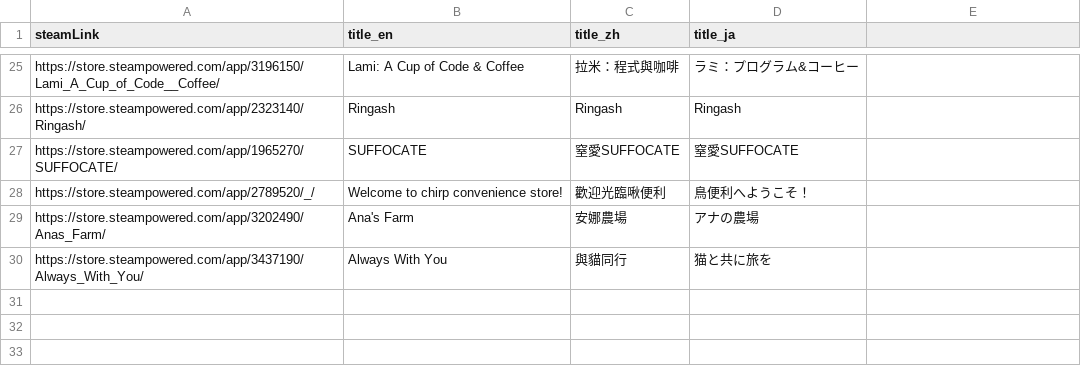
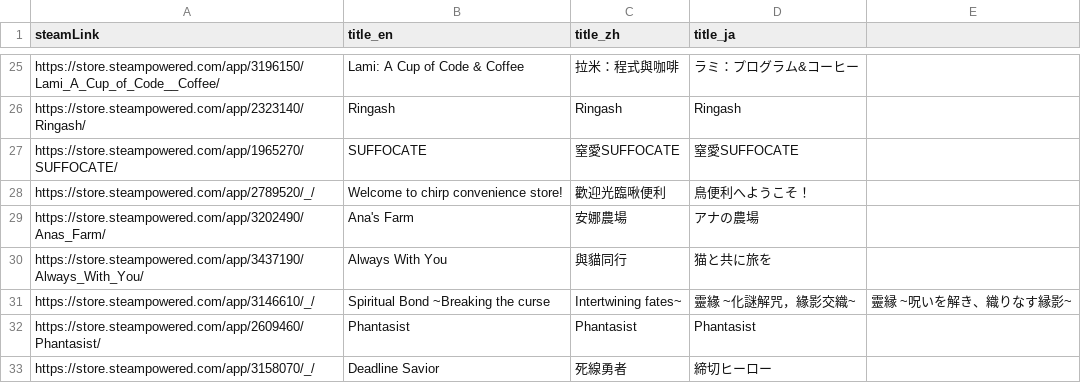
Before and after one commit to FilterGame/IndieGameWebTW, a CSV file: cards2.csv, drawn as a sheet; only a part is shown, gaps mark what is left out; the diff names each change by its address in the sheet, - before the commit and + after, or states it on an @@ line.

```diff
--- a/cards2.csv
+++ b/cards2.csv
+row 31: https://store.steampowered.com/app/3146610/_/ | Spiritual Bond ~Breaking the curse | Intertwining fates~ | 靈緣 ~化謎解咒，緣影交織~ | 靈縁 ~呪いを解き、織りなす縁影~
+row 32: https://store.steampowered.com/app/2609460/Phantasist/ | Phantasist | Phantasist | Phantasist
+row 33: https://store.steampowered.com/app/3158070/_/ | Deadline Savior | 死線勇者 | 締切ヒーロー
```
Also changed, not shown: cards3.csv, cards4.csv.
